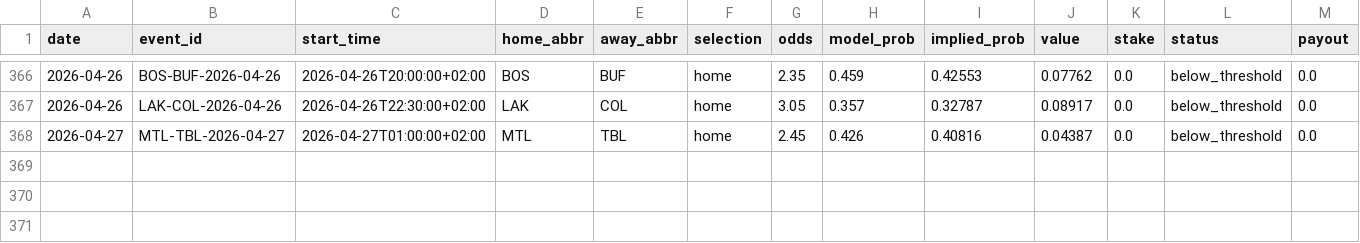
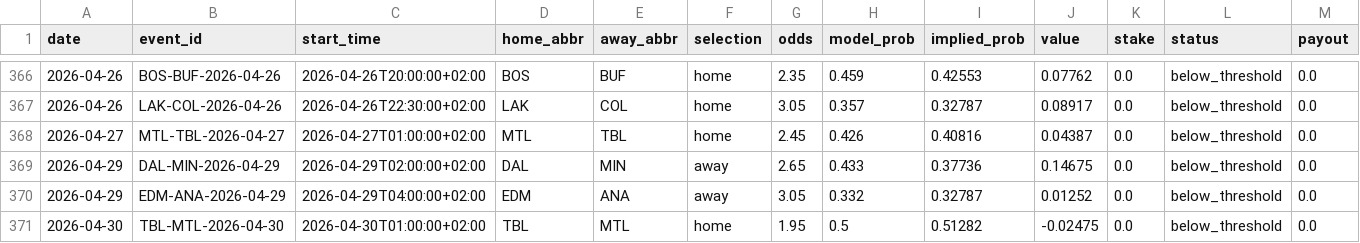
Before and after one commit to egeiran/NHL-ML-Prediction-Model, a CSV file: NHL/data/bet_below_threshold.csv, drawn as a sheet; only a part is shown, gaps mark what is left out; rows hold the shown columns only; the diff names each change by its address in the sheet, - before the commit and + after, or states it on an @@ line.

```diff
--- a/NHL/data/bet_below_threshold.csv
+++ b/NHL/data/bet_below_threshold.csv
+row 369: 2026-04-29 | DAL-MIN-2026-04-29 | 2026-04-29T02:00:00+02:00 | DAL | MIN | away | 2.65 | 0.433 | 0.37736 | 0.14675 | 0.0 | below_threshold | 0.0
+row 370: 2026-04-29 | EDM-ANA-2026-04-29 | 2026-04-29T04:00:00+02:00 | EDM | ANA | away | 3.05 | 0.332 | 0.32787 | 0.01252 | 0.0 | below_threshold | 0.0
+row 371: 2026-04-30 | TBL-MTL-2026-04-30 | 2026-04-30T01:00:00+02:00 | TBL | MTL | home | 1.95 | 0.5 | 0.51282 | -0.02475 | 0.0 | below_threshold | 0.0
```
Also changed, not shown: 1 other file.
